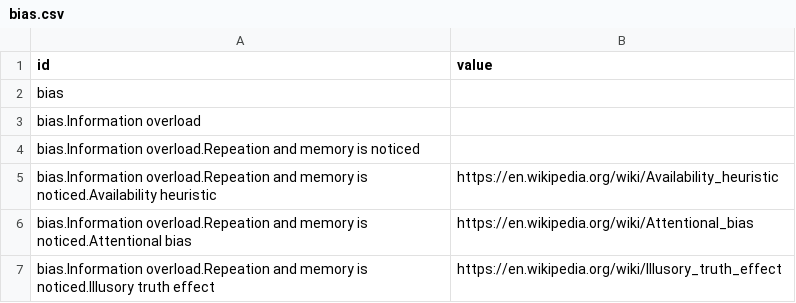
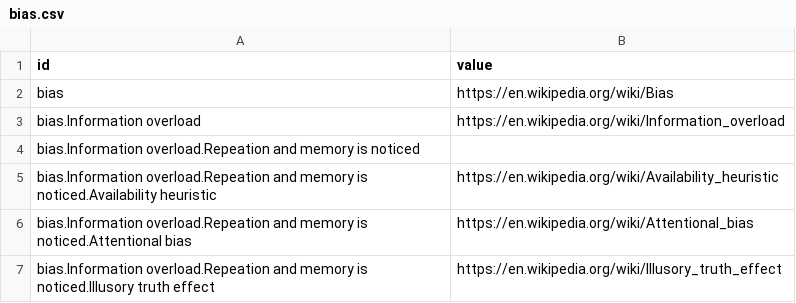
Before and after one commit to scottleedavis/cognitive-bias-codex, a CSV file: bias.csv, drawn as a sheet; only a part is shown.

Commit message:
Update bias.csv

```diff
--- a/bias.csv
+++ b/bias.csv
@@ -1,4 +1,4 @@
 id,value,
-bias,,
-bias.Information overload,,
+bias,https://en.wikipedia.org/wiki/Bias,
+bias.Information overload,https://en.wikipedia.org/wiki/Information_overload,
 bias.Information overload.Repeation and memory is noticed,,
```
